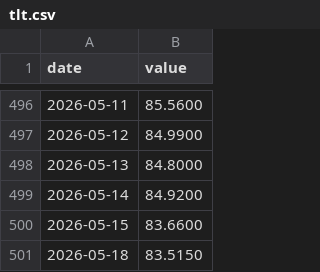
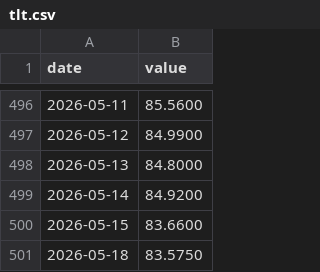
Before and after one commit to JoaquinMulet/treasury-desk-chile-usa, a CSV file: data/yf/tlt.csv, drawn as a sheet; only a part is shown, gaps mark what is left out.

Commit message:
fix(data): elimina ultimos hardcoded · 5 fixes de auditoria
- scripts/fred_fetch.py: snapshot extendido (10 yields + 4 TIPS + 2 BEI + 2 spreads
  + 2 policy + 120m DGS10 backtest history)
- scripts/yf_fetch.py: agrega TLH/IEF/IEI/SHY/SGOV al universo ETF
- src/lib/data/fx.ts NUEVO: getFx() lee USD/CLP y UF desde BCCh catalog
- src/lib/data/market.ts: expone tips, bei, spreads, policy, helpers de curva
  USA, US_BACKTEST_DGS10_MONTHLY para /backtest
- src/app/portfolio /reports /stress: FX hardcoded -> getFx() vivo
- src/app/page.tsx: Fed Funds 4.375 hardcoded -> US_SNAPSHOT.policy.fedFunds
  + sub-titulos UST 30Y/TLT/EDV derivados de Math.max/min del history
- src/app/reports/page.tsx: idem Fed Funds vivo
- src/app/etfs/page.tsx: 5 ETFs (TLH/IEF/IEI/SHY/SGOV) ahora con precios
  + history vivos · VGLT/ZROZ ahora muestran sparkline (history existia)
- src/app/backtest/page.tsx: Math.sin sintetico -> DGS10 real FRED 120m
- src/app/watchlist/page.tsx: bottom 82.42 hardcoded -> mencion generica

Auditor mayo 2026 identifico 5 issues criticos: este commit los cubre todos.

```diff
--- a/data/yf/tlt.csv
+++ b/data/yf/tlt.csv
@@ -500,2 +500,2 @@ date,value
 2026-05-15,83.6600
-2026-05-18,83.5150
+2026-05-18,83.5750
```
Also changed, not shown: data/yf/dxy.csv, data/yf/edv.csv, 20 other files.
